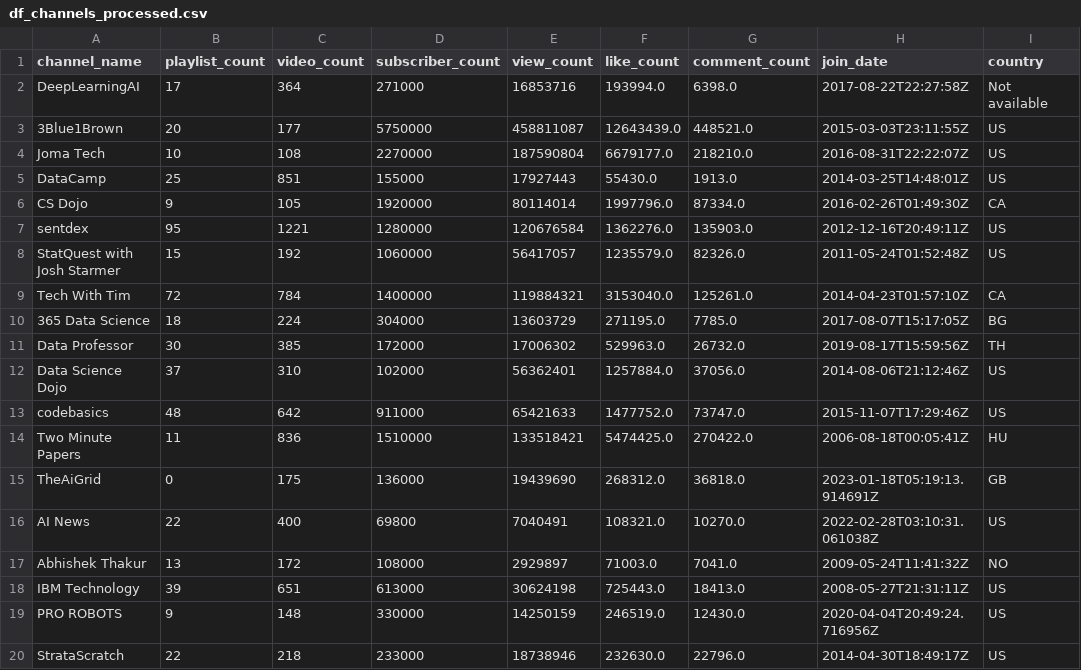
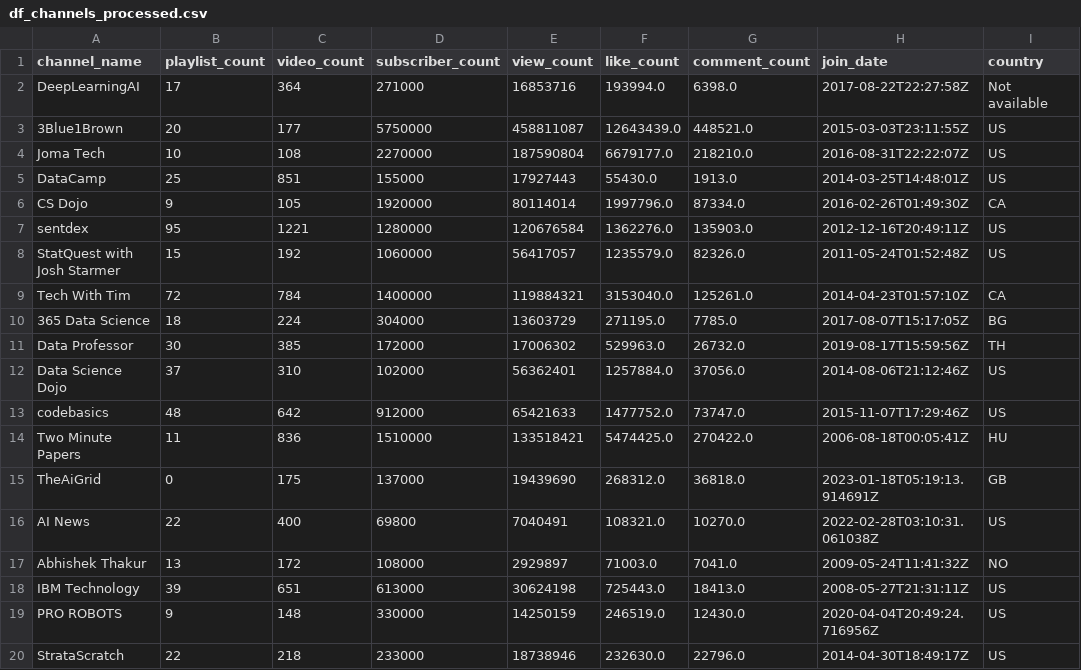
Before and after one commit to Mr-Phuong-Nam/Analyzing-about-top-tech-channels-on-Youtube, a CSV file: data/processed/df_channels_processed.csv, drawn as a sheet; only a part is shown; the diff names each change by its address in the sheet, - before the commit and + after, or states it on an @@ line.

```diff
--- a/data/processed/df_channels_processed.csv
+++ b/data/processed/df_channels_processed.csv
-D13 (subscriber_count): 911000
+D13 (subscriber_count): 912000
-D15 (subscriber_count): 136000
+D15 (subscriber_count): 137000
```
Also changed, not shown: 2 other files.
